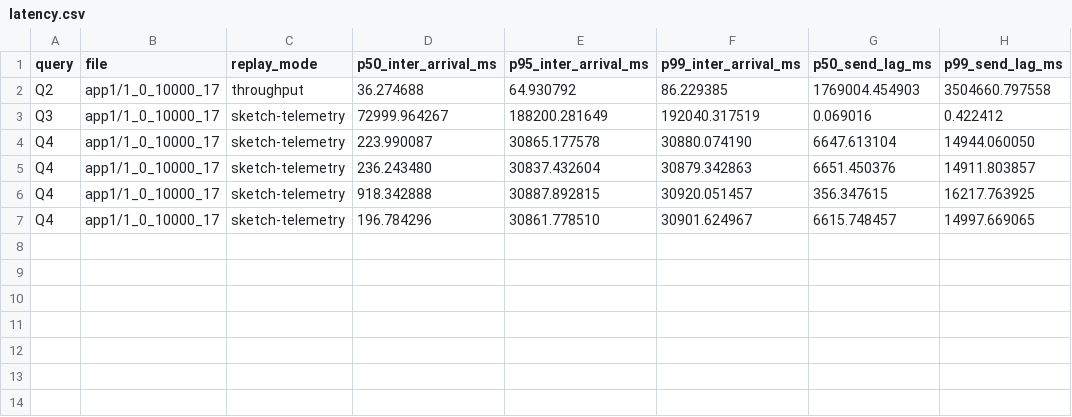
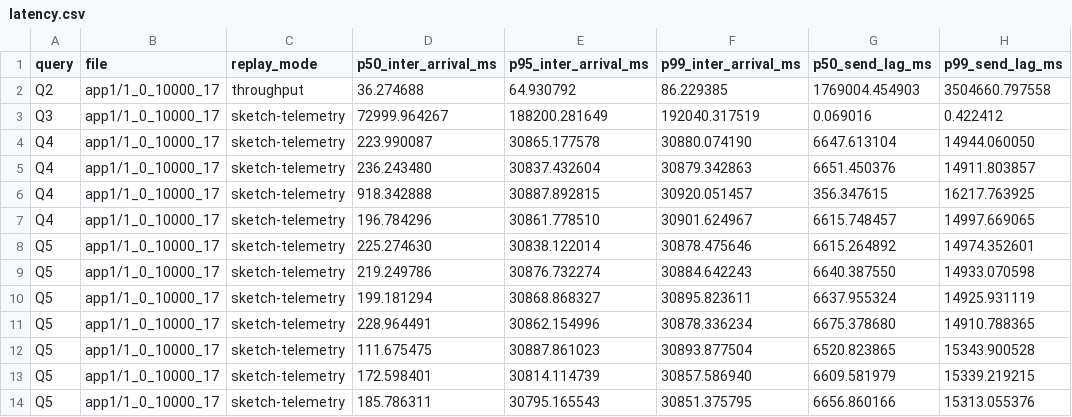
Before and after one commit to ProjectASAP/ASAPCollector, a CSV file: datasets_eval/exathlon/benchmark/results/latency.csv, drawn as a sheet.

Commit message:
add q5 bench

```diff
--- a/datasets_eval/exathlon/benchmark/results/latency.csv
+++ b/datasets_eval/exathlon/benchmark/results/latency.csv
@@ -7 +7,8 @@ Q4,app1/1_0_10000_17,sketch-telemetry,918.342888,30887.892815,30920.051457,356.3
 Q4,app1/1_0_10000_17,sketch-telemetry,196.784296,30861.778510,30901.624967,6615.748457,14997.669065
+Q5,app1/1_0_10000_17,sketch-telemetry,225.274630,30838.122014,30878.475646,6615.264892,14974.352601
+Q5,app1/1_0_10000_17,sketch-telemetry,219.249786,30876.732274,30884.642243,6640.387550,14933.070598
+Q5,app1/1_0_10000_17,sketch-telemetry,199.181294,30868.868327,30895.823611,6637.955324,14925.931119
+Q5,app1/1_0_10000_17,sketch-telemetry,228.964491,30862.154996,30878.336234,6675.378680,14910.788365
+Q5,app1/1_0_10000_17,sketch-telemetry,111.675475,30887.861023,30893.877504,6520.823865,15343.900528
+Q5,app1/1_0_10000_17,sketch-telemetry,172.598401,30814.114739,30857.586940,6609.581979,15339.219215
+Q5,app1/1_0_10000_17,sketch-telemetry,185.786311,30795.165543,30851.375795,6656.860166,15313.055376
```
Also changed, not shown: datasets_eval/exathlon/benchmark/results/throughput.csv, 9 other files.
